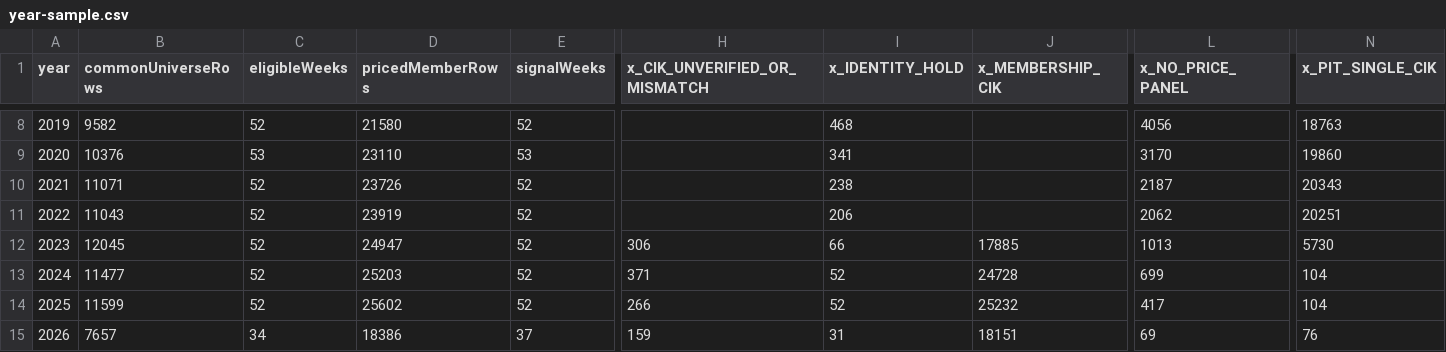
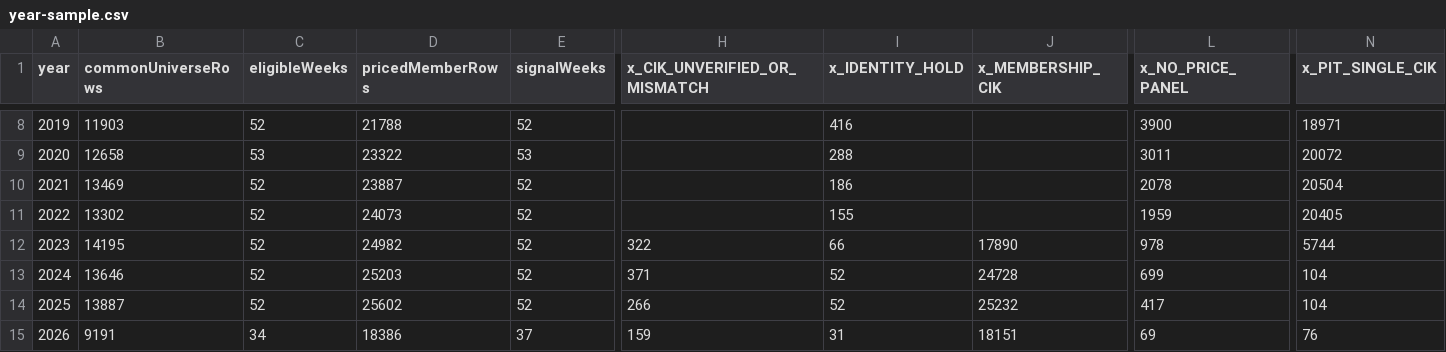
Before and after one commit to jaehojung1879-netizen/Investment, a CSV file: research/us_selection_value_v1/results/year-sample.csv, drawn as a sheet; only a part is shown, gaps mark what is left out; the diff covers the shown part only; the diff names each change by its address in the sheet, - before the commit and + after, or states it on an @@ line.

```diff
--- a/research/us_selection_value_v1/results/year-sample.csv
+++ b/research/us_selection_value_v1/results/year-sample.csv
-B8 (commonUniverseRows): 9582
+B8 (commonUniverseRows): 11903
-D8 (pricedMemberRows): 21580
+D8 (pricedMemberRows): 21788
-I8 (x_IDENTITY_HOLD): 468
+I8 (x_IDENTITY_HOLD): 416
-L8 (x_NO_PRICE_PANEL): 4056
+L8 (x_NO_PRICE_PANEL): 3900
-N8 (x_PIT_SINGLE_CIK): 18763
+N8 (x_PIT_SINGLE_CIK): 18971
-B9 (commonUniverseRows): 10376
+B9 (commonUniverseRows): 12658
-D9 (pricedMemberRows): 23110
+D9 (pricedMemberRows): 23322
-I9 (x_IDENTITY_HOLD): 341
+I9 (x_IDENTITY_HOLD): 288
-L9 (x_NO_PRICE_PANEL): 3170
+L9 (x_NO_PRICE_PANEL): 3011
-N9 (x_PIT_SINGLE_CIK): 19860
+N9 (x_PIT_SINGLE_CIK): 20072
-B10 (commonUniverseRows): 11071
+B10 (commonUniverseRows): 13469
-D10 (pricedMemberRows): 23726
+D10 (pricedMemberRows): 23887
-I10 (x_IDENTITY_HOLD): 238
+I10 (x_IDENTITY_HOLD): 186
-L10 (x_NO_PRICE_PANEL): 2187
+L10 (x_NO_PRICE_PANEL): 2078
-N10 (x_PIT_SINGLE_CIK): 20343
+N10 (x_PIT_SINGLE_CIK): 20504
-B11 (commonUniverseRows): 11043
+B11 (commonUniverseRows): 13302
-D11 (pricedMemberRows): 23919
+D11 (pricedMemberRows): 24073
-I11 (x_IDENTITY_HOLD): 206
+I11 (x_IDENTITY_HOLD): 155
-L11 (x_NO_PRICE_PANEL): 2062
+L11 (x_NO_PRICE_PANEL): 1959
-N11 (x_PIT_SINGLE_CIK): 20251
+N11 (x_PIT_SINGLE_CIK): 20405
-B12 (commonUniverseRows): 12045
+B12 (commonUniverseRows): 14195
-D12 (pricedMemberRows): 24947
+D12 (pricedMemberRows): 24982
-H12 (x_CIK_UNVERIFIED_OR_MISMATCH): 306
+H12 (x_CIK_UNVERIFIED_OR_MISMATCH): 322
-J12 (x_MEMBERSHIP_CIK): 17885
+J12 (x_MEMBERSHIP_CIK): 17890
-L12 (x_NO_PRICE_PANEL): 1013
+L12 (x_NO_PRICE_PANEL): 978
-N12 (x_PIT_SINGLE_CIK): 5730
+N12 (x_PIT_SINGLE_CIK): 5744
-B13 (commonUniverseRows): 11477
+B13 (commonUniverseRows): 13646
-B14 (commonUniverseRows): 11599
+B14 (commonUniverseRows): 13887
-B15 (commonUniverseRows): 7657
+B15 (commonUniverseRows): 9191
```
Also changed, not shown: 30 edited cells elsewhere in this file, research/us_selection_value_v1/results/rebalancing-nav.csv, 7 other files.
